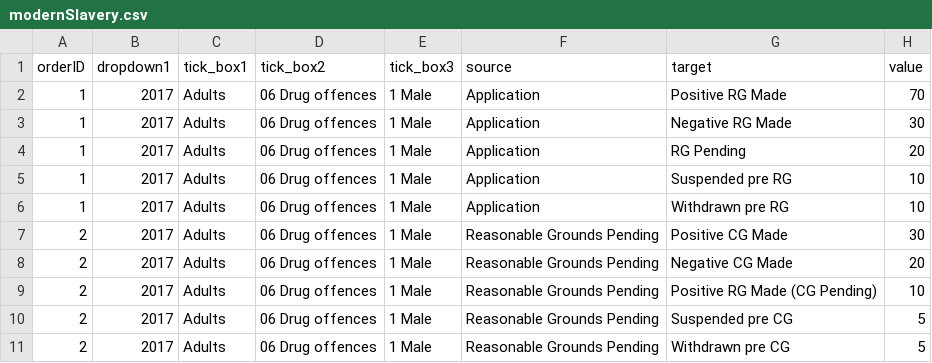
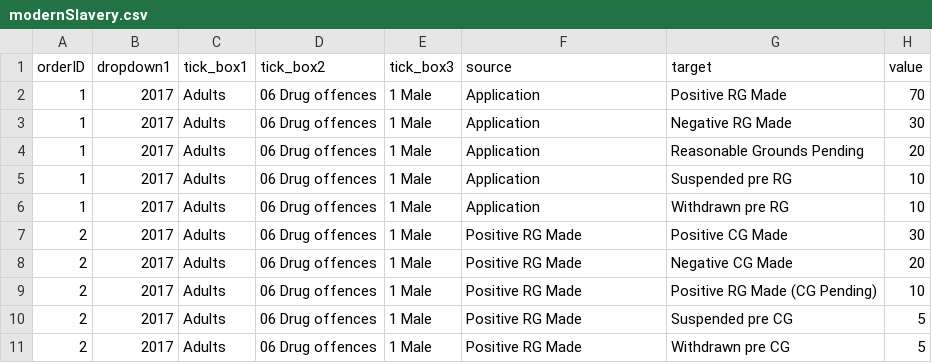
Before and after one commit to benhenshall/NRMsankey, a CSV file: data/modernSlavery.csv, drawn as a sheet.

Commit message:
Update modernSlavery.csv

```diff
--- a/data/modernSlavery.csv
+++ b/data/modernSlavery.csv
@@ -3,9 +3,9 @@ orderID,dropdown1,tick_box1,tick_box2,tick_box3,source,target,value
 1,2017,Adults,06 Drug offences,1 Male,Application,Negative RG Made,30
-1,2017,Adults,06 Drug offences,1 Male,Application,RG Pending,20
+1,2017,Adults,06 Drug offences,1 Male,Application,Reasonable Grounds Pending,20
 1,2017,Adults,06 Drug offences,1 Male,Application,Suspended pre RG,10
 1,2017,Adults,06 Drug offences,1 Male,Application,Withdrawn pre RG,10
-2,2017,Adults,06 Drug offences,1 Male,Reasonable Grounds Pending,Positive CG Made,30
-2,2017,Adults,06 Drug offences,1 Male,Reasonable Grounds Pending,Negative CG Made,20
-2,2017,Adults,06 Drug offences,1 Male,Reasonable Grounds Pending,Positive RG Made (CG Pending),10
-2,2017,Adults,06 Drug offences,1 Male,Reasonable Grounds Pending,Suspended pre CG,5
-2,2017,Adults,06 Drug offences,1 Male,Reasonable Grounds Pending,Withdrawn pre CG,5
+2,2017,Adults,06 Drug offences,1 Male,Positive RG Made,Positive CG Made,30
+2,2017,Adults,06 Drug offences,1 Male,Positive RG Made,Negative CG Made,20
+2,2017,Adults,06 Drug offences,1 Male,Positive RG Made,Positive RG Made (CG Pending),10
+2,2017,Adults,06 Drug offences,1 Male,Positive RG Made,Suspended pre CG,5
+2,2017,Adults,06 Drug offences,1 Male,Positive RG Made,Withdrawn pre CG,5
```
